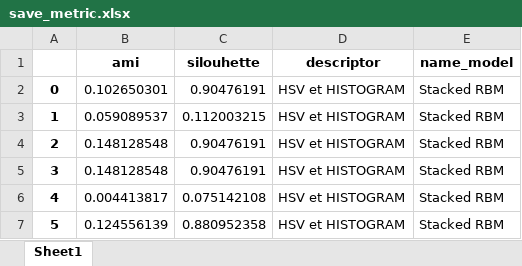
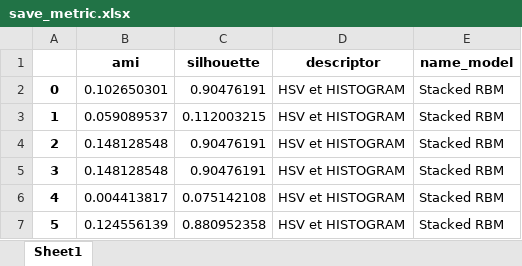
Before and after one commit to AntoineB33/projet, an Excel workbook: sujet_tp/sujet_tp/src/output/save_metric.xlsx, sheet Sheet1, drawn as a sheet; values as stored, in another font and other column widths than the file's, no borders; the diff names each change by its address in the sheet, - before the commit and + after, or states it on an @@ line.

```diff
--- a/sujet_tp/sujet_tp/src/output/save_metric.xlsx (sheet Sheet1)
+++ b/sujet_tp/sujet_tp/src/output/save_metric.xlsx (sheet Sheet1)
-C1: silouhette
+C1: silhouette
```
Also changed, not shown: 3 other files.
